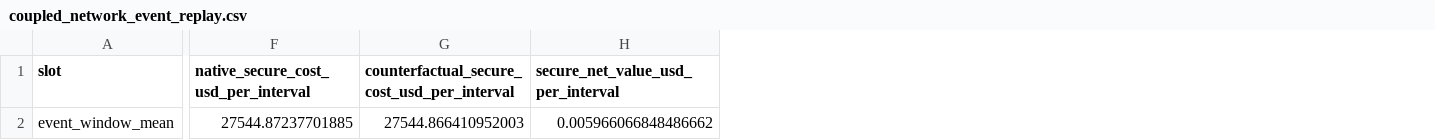
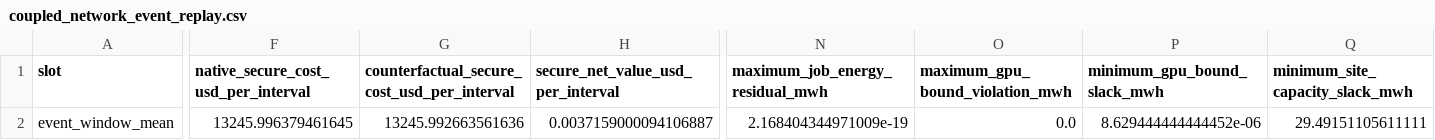
Before and after one commit to derry-cheng/test, a CSV file: ai_dc_dr_verification_tsg_complete/experiments/exp22_coupled_job_network_certificate/results/final/coupled_network_event_replay.csv, drawn as a sheet; only a part is shown, gaps mark what is left out; the diff covers the shown part only; the diff names each change by its address in the sheet, - before the commit and + after, or states it on an @@ line.

```diff
--- a/ai_dc_dr_verification_tsg_complete/experiments/exp22_coupled_job_network_certificate/results/final/coupled_network_event_replay.csv
+++ b/ai_dc_dr_verification_tsg_complete/experiments/exp22_coupled_job_network_certificate/results/final/coupled_network_event_replay.csv
+column N (maximum_job_energy_residual_mwh), row 2: 2.168404344971009e-19
+column O (maximum_gpu_bound_violation_mwh), row 2: 0.0
+column P (minimum_gpu_bound_slack_mwh), row 2: 8.629444444444452e-06
+column Q (minimum_site_capacity_slack_mwh), row 2: 29.49151105611111
-F2: 27544.87237701885
+F2: 13245.996379461645
-G2: 27544.866410952003
+G2: 13245.992663561636
-H2: 0.005966066848486662
+H2: 0.0037159000094106887
```
Also changed, not shown: 5 edited cells elsewhere in this file, ai_dc_dr_verification_tsg_complete/experiments/exp22_coupled_job_network_certificate/results/final/coupled_network_summary.csv, 28 other files.
